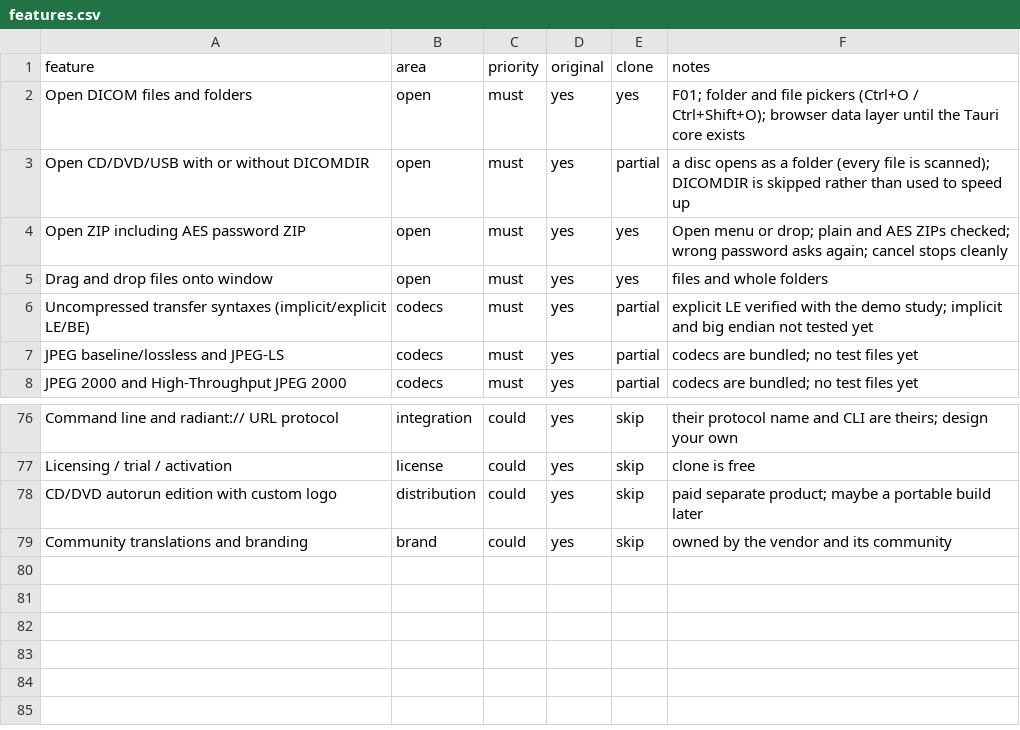
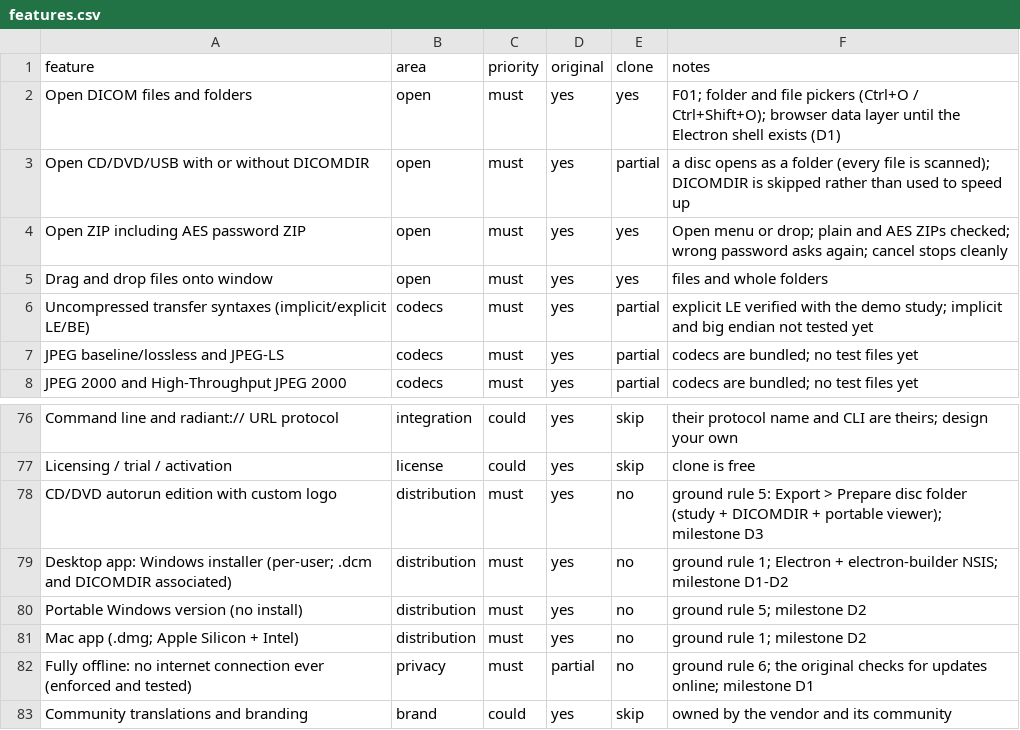
Before and after one commit to Holmes-99/dicom-viewer, a CSV file: replica/features.csv, drawn as a sheet; only a part is shown, gaps mark what is left out.

Commit message:
docs: re-plan as an Electron desktop app with installer, portable and CD builds

```diff
--- a/replica/features.csv
+++ b/replica/features.csv
@@ -1,3 +1,3 @@
 feature,area,priority,original,clone,notes
-Open DICOM files and folders,open,must,yes,yes,F01; folder and file pickers (Ctrl+O / Ctrl+Shift+O); browser data layer until the Tauri core exists
+Open DICOM files and folders,open,must,yes,yes,F01; folder and file pickers (Ctrl+O / Ctrl+Shift+O); browser data layer until the Electron shell exists (D1)
 Open CD/DVD/USB with or without DICOMDIR,open,must,yes,partial,a disc opens as a folder (every file is scanned); DICOMDIR is skipped rather than used to speed up
@@ -77,3 +77,7 @@ Command line and radiant:// URL protocol,integration,could,yes,skip,their protoc
 Licensing / trial / activation,license,could,yes,skip,clone is free
-CD/DVD autorun edition with custom logo,distribution,could,yes,skip,paid separate product; maybe a portable build later
+CD/DVD autorun edition with custom logo,distribution,must,yes,no,ground rule 5: Export > Prepare disc folder (study + DICOMDIR + portable viewer); milestone D3
+Desktop app: Windows installer (per-user; .dcm and DICOMDIR associated),distribution,must,yes,no,ground rule 1; Electron + electron-builder NSIS; milestone D1-D2
+Portable Windows version (no install),distribution,must,yes,no,ground rule 5; milestone D2
+Mac app (.dmg; Apple Silicon + Intel),distribution,must,yes,no,ground rule 1; milestone D2
+Fully offline: no internet connection ever (enforced and tested),privacy,must,partial,no,ground rule 6; the original checks for updates online; milestone D1
 Community translations and branding,brand,could,yes,skip,owned by the vendor and its community
```
Also changed, not shown: 1 other file.
